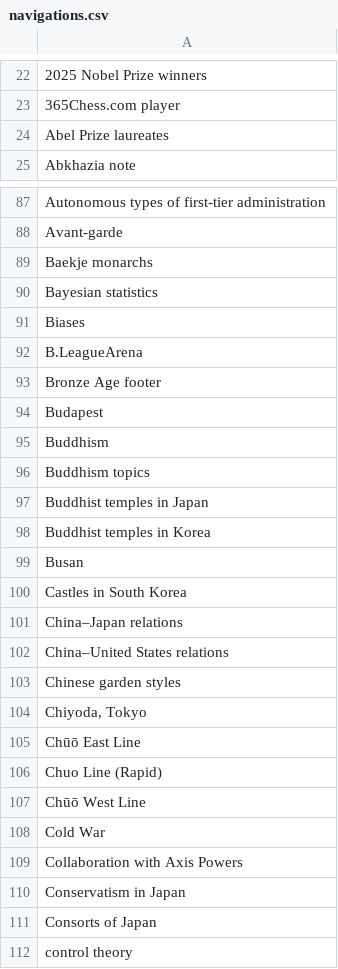
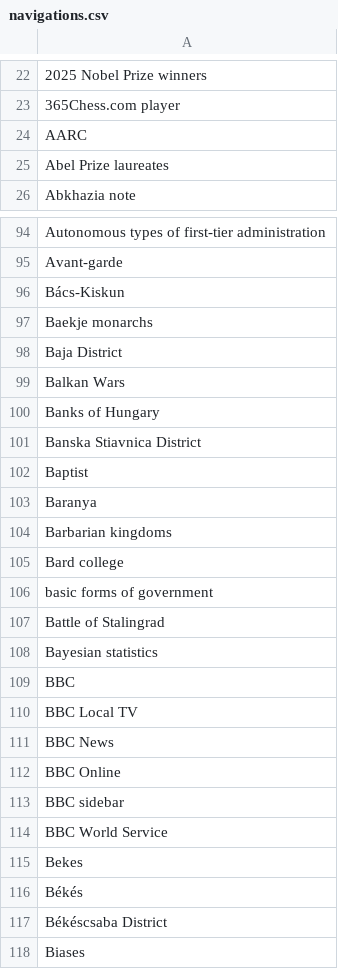
Before and after one commit to szabgab/wikipedia-to-epub.rs, a CSV file: src/navigations.csv, drawn as a sheet; only a part is shown, gaps mark what is left out; the shorter side is filled out with more unchanged rows; the diff covers the shown part only.

```diff
--- a/src/navigations.csv
+++ b/src/navigations.csv
@@ -23,2 +23,3 @@
 365Chess.com player
+AARC
 Abel Prize laureates
@@ -88,4 +95,24 @@ Autonomous types of first-tier administration
 Avant-garde
+Bács-Kiskun
 Baekje monarchs
+Baja District
+Balkan Wars
+Banks of Hungary
+Banska Stiavnica District
+Baptist
+Baranya
+Barbarian kingdoms
+Bard college
+basic forms of government
+Battle of Stalingrad
 Bayesian statistics
+BBC
+BBC Local TV
+BBC News
+BBC Online
+BBC sidebar
+BBC World Service
+Bekes
+Békés
+Békéscsaba District
 Biases
```
Also changed, not shown: 6 added rows and 1 moved row elsewhere in this file, src/silent.csv, 4 other files.
